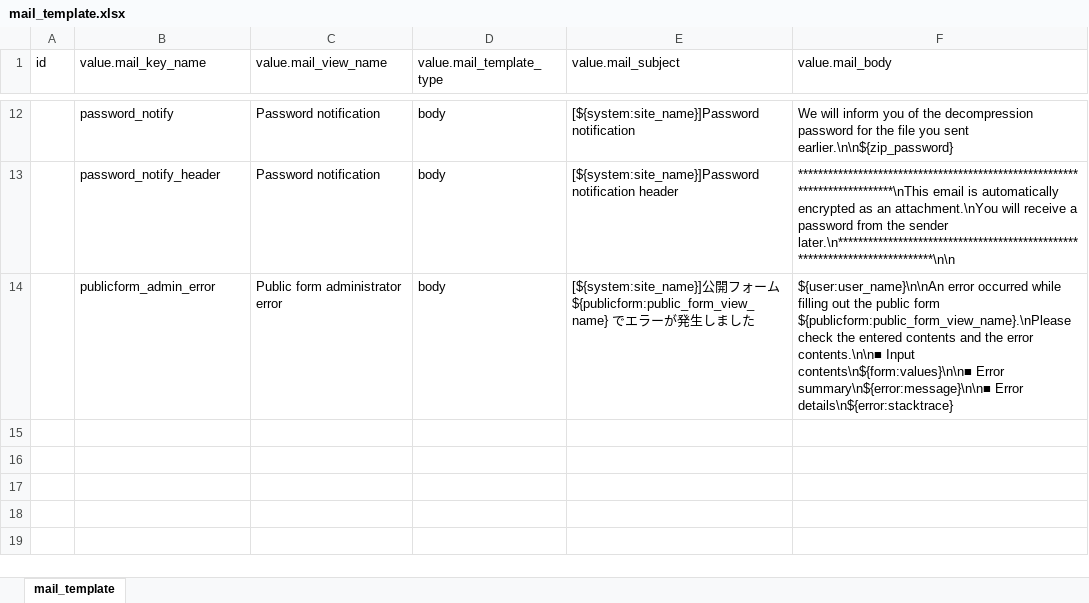
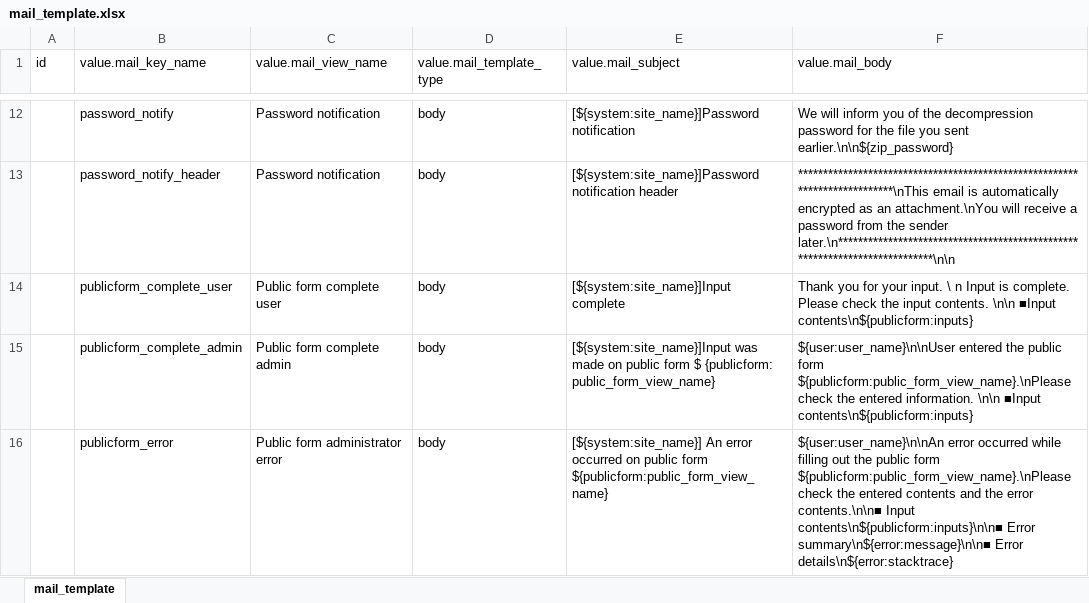
Before and after one commit to exceedone/exment, an Excel workbook: system_template/data/mail_template.xlsx, sheet mail_template, drawn as a sheet; only a part is shown, gaps mark what is left out; values as stored, in another font and other column widths than the file's, no borders; addresses are those after the commit; the diff names each change by its address in the sheet, - before the commit and + after, or states it on an @@ line.

```diff
--- a/system_template/data/mail_template.xlsx (sheet mail_template)
+++ b/system_template/data/mail_template.xlsx (sheet mail_template)
+row 14:  | publicform_complete_user | Public form complete user | body | [${system:site_name}]Input complete | Thank you for your input. \ n Input is complete. Please check the input contents. \n\n ■Input contents\n${publicform:inputs}
+row 15:  | publicform_complete_admin | Public form complete admin | body | [${system:site_name}]Input was made on public form $ {publicform: public_form_view_name} | ${user:user_name}\n\nUser entered the public form ${publicform:public_form_view_name}.\nPlease check the entered information. \n\n ■Input contents\n${publicform:inputs}
-B16 (value.mail_key_name): publicform_admin_error
+B16 (value.mail_key_name): publicform_error
-E16 (value.mail_subject): [${system:site_name}]公開フォーム ${publicform:public_form_view_name} でエラーが発生しました
+E16 (value.mail_subject): [${system:site_name}] An error occurred on public form ${publicform:public_form_view_name}
-F16 (value.mail_body): …contents.\n\n■ Input contents\n${form:values}\n\n■ Error summary\n${error:message}\n\n■…
+F16 (value.mail_body): …contents.\n\n■ Input contents\n${publicform:inputs}\n\n■ Error summary\n${error:message}\n\n■…
```
Also changed, not shown: system_template/data/ja/mail_template.xlsx, 8 other files.
